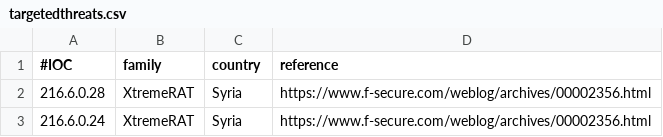
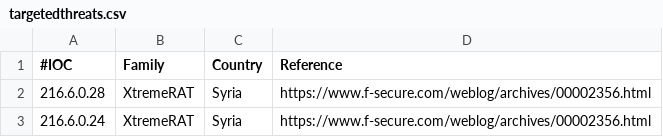
Before and after one commit to botherder/targetedthreats, a CSV file: targetedthreats.csv, drawn as a sheet; only a part is shown.

```diff
--- a/targetedthreats.csv
+++ b/targetedthreats.csv
@@ -1,2 +1,2 @@
-#IOC,family,country,reference
+#IOC,Family,Country,Reference
 "216.6.0.28","XtremeRAT","Syria","https://www.f-secure.com/weblog/archives/00002356.html"
```
Also changed, not shown: 2 other files.
